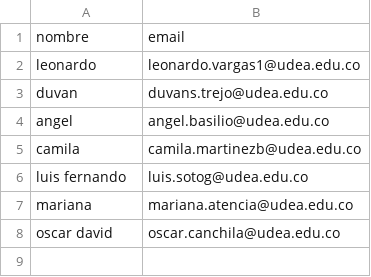
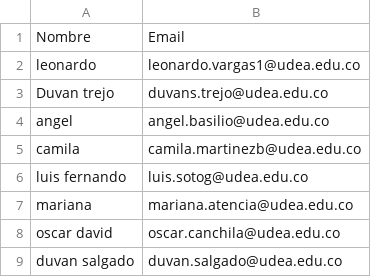
Before and after one commit to marco-canas/groups_list, a CSV file: calculo_integral.csv, drawn as a sheet.

Commit message:
inclusion de duvan salgado

```diff
--- a/calculo_integral.csv
+++ b/calculo_integral.csv
@@ -1,4 +1,4 @@
-nombre,email
+Nombre,Email
 leonardo,leonardo.vargas1@udea.edu.co
-duvan,duvans.trejo@udea.edu.co
+Duvan trejo,duvans.trejo@udea.edu.co
 angel,angel.basilio@udea.edu.co
@@ -8 +8,2 @@ mariana,mariana.atencia@udea.edu.co
 oscar david,oscar.canchila@udea.edu.co
+duvan salgado,duvan.salgado@udea.edu.co
```
Also changed, not shown: 1 other file.
